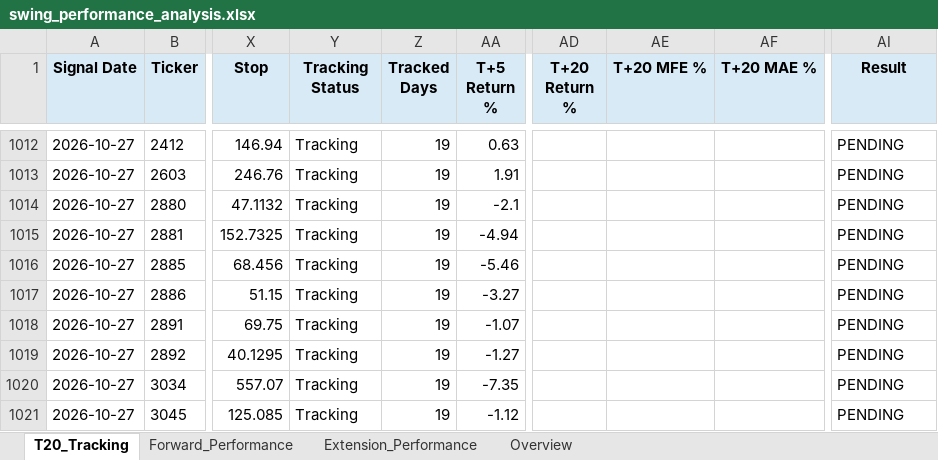
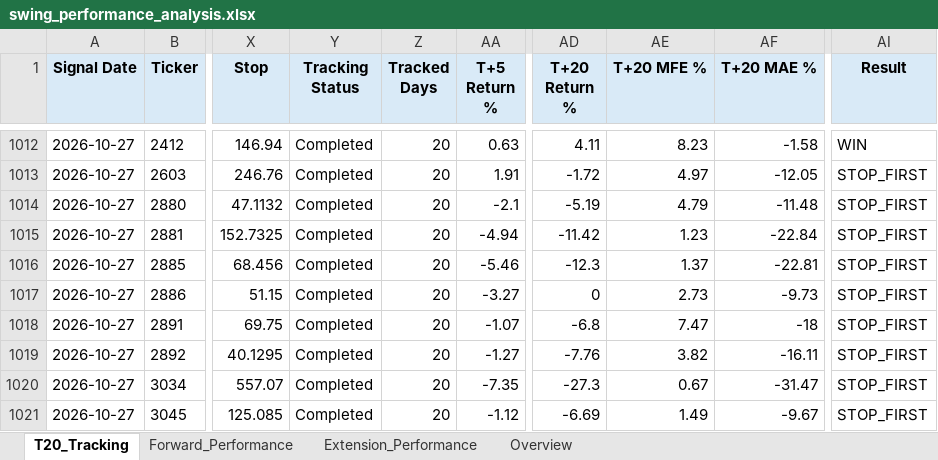
Before and after one commit to Gary172Lee/iSecretary-LIFF, an Excel workbook: data/swing_performance_analysis.xlsx, sheet T20_Tracking, drawn as a sheet; only a part is shown, gaps mark what is left out; values as stored, in another font and other column widths than the file's, no borders; the diff covers the shown part only; the diff names each change by its address in the sheet, - before the commit and + after, or states it on an @@ line.

```diff
--- a/data/swing_performance_analysis.xlsx (sheet T20_Tracking)
+++ b/data/swing_performance_analysis.xlsx (sheet T20_Tracking)
-Y1012:Y1021 (Tracking Status): Tracking
+Y1012:Y1021 (Tracking Status): Completed
-Z1012:Z1021 (Tracked Days): 19
+Z1012:Z1021 (Tracked Days): 20
-AD1012 (T+20 Return %): (empty)
+AD1012 (T+20 Return %): 4.11
-AE1012 (T+20 MFE %): (empty)
+AE1012 (T+20 MFE %): 8.23
-AF1012 (T+20 MAE %): (empty)
+AF1012 (T+20 MAE %): -1.58
-AI1012 (Result): PENDING
+AI1012 (Result): WIN
-AD1013 (T+20 Return %): (empty)
+AD1013 (T+20 Return %): -1.72
-AE1013 (T+20 MFE %): (empty)
+AE1013 (T+20 MFE %): 4.97
-AF1013 (T+20 MAE %): (empty)
+AF1013 (T+20 MAE %): -12.05
-AI1013:AI1021 (Result): PENDING
+AI1013:AI1021 (Result): STOP_FIRST
-AD1014 (T+20 Return %): (empty)
+AD1014 (T+20 Return %): -5.19
-AE1014 (T+20 MFE %): (empty)
+AE1014 (T+20 MFE %): 4.79
-AF1014 (T+20 MAE %): (empty)
+AF1014 (T+20 MAE %): -11.48
-AD1015 (T+20 Return %): (empty)
+AD1015 (T+20 Return %): -11.42
-AE1015 (T+20 MFE %): (empty)
+AE1015 (T+20 MFE %): 1.23
-AF1015 (T+20 MAE %): (empty)
+AF1015 (T+20 MAE %): -22.84
-AD1016 (T+20 Return %): (empty)
+AD1016 (T+20 Return %): -12.3
-AE1016 (T+20 MFE %): (empty)
+AE1016 (T+20 MFE %): 1.37
-AF1016 (T+20 MAE %): (empty)
+AF1016 (T+20 MAE %): -22.81
-AD1017 (T+20 Return %): (empty)
+AD1017 (T+20 Return %): 0
-AE1017 (T+20 MFE %): (empty)
+AE1017 (T+20 MFE %): 2.73
-AF1017 (T+20 MAE %): (empty)
+AF1017 (T+20 MAE %): -9.73
-AD1018 (T+20 Return %): (empty)
+AD1018 (T+20 Return %): -6.8
-AE1018 (T+20 MFE %): (empty)
+AE1018 (T+20 MFE %): 7.47
-AF1018 (T+20 MAE %): (empty)
+AF1018 (T+20 MAE %): -18
-AD1019 (T+20 Return %): (empty)
+AD1019 (T+20 Return %): -7.76
-AE1019 (T+20 MFE %): (empty)
+AE1019 (T+20 MFE %): 3.82
-AF1019 (T+20 MAE %): (empty)
+AF1019 (T+20 MAE %): -16.11
-AD1020 (T+20 Return %): (empty)
+AD1020 (T+20 Return %): -27.3
-AE1020 (T+20 MFE %): (empty)
+AE1020 (T+20 MFE %): 0.67
-AF1020 (T+20 MAE %): (empty)
+AF1020 (T+20 MAE %): -31.47
-AD1021 (T+20 Return %): (empty)
+AD1021 (T+20 Return %): -6.69
-AE1021 (T+20 MFE %): (empty)
+AE1021 (T+20 MFE %): 1.49
-AF1021 (T+20 MAE %): (empty)
+AF1021 (T+20 MAE %): -9.67
```
Also changed, not shown: 184 edited cells elsewhere in this sheet, sheet Forward_Performance, sheet Extension_Performance, sheet Overview, data/swing_user_watchlist_analysis.xlsx, 17 other files.
